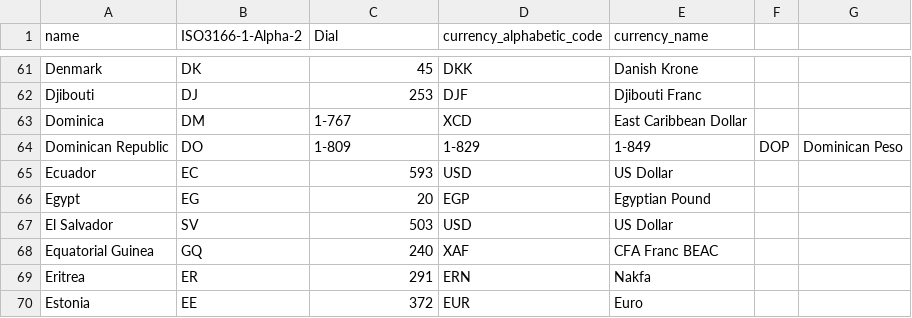
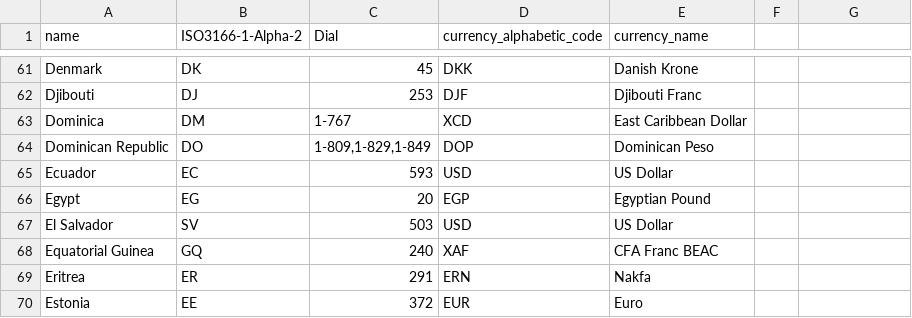
Before and after one commit to stigwue/countrycode, a CSV file: output/csv.csv, drawn as a sheet; only a part is shown, gaps mark what is left out; the diff names each change by its address in the sheet, - before the commit and + after, or states it on an @@ line.

```diff
--- a/output/csv.csv
+++ b/output/csv.csv
-C64 (Dial): 1-809
+C64 (Dial): 1-809,1-829,1-849
-D64 (currency_alphabetic_code): 1-829
+D64 (currency_alphabetic_code): DOP
-E64 (currency_name): 1-849
+E64 (currency_name): Dominican Peso
-F64: DOP
+F64: (empty)
-G64: Dominican Peso
+G64: (empty)
```
Also changed, not shown: 1 other file.
